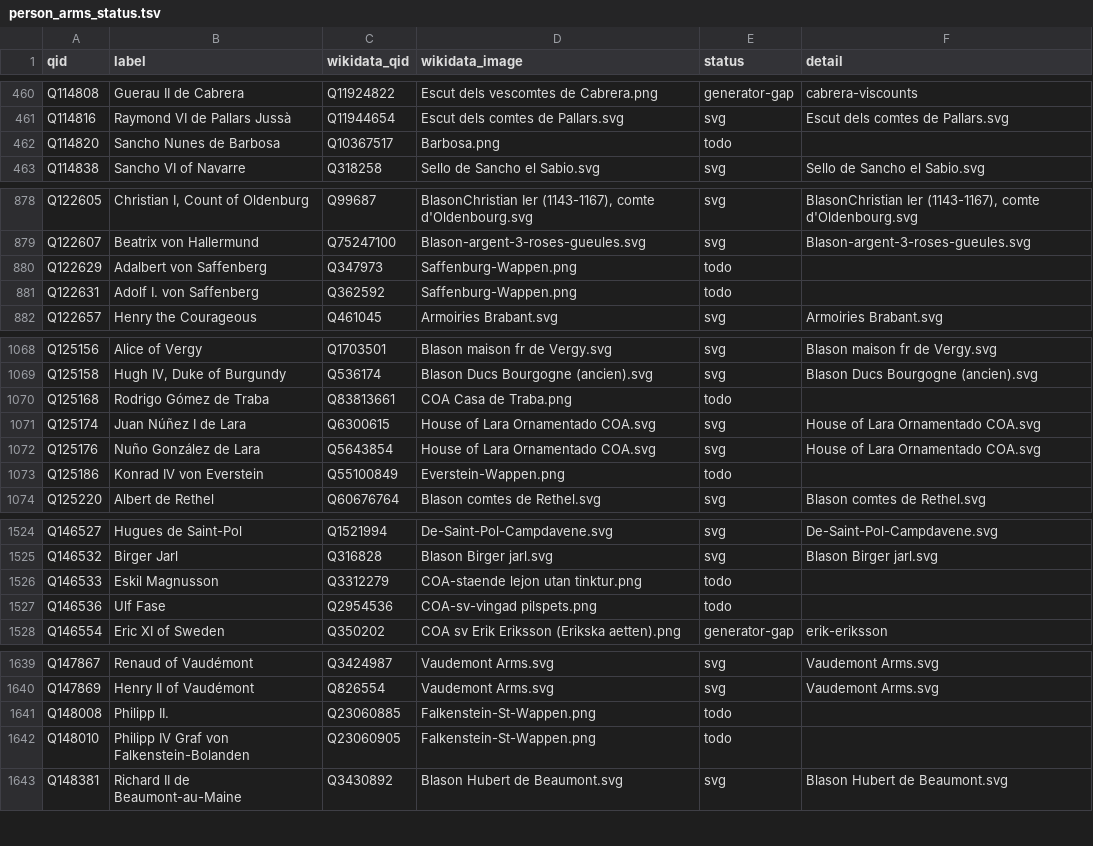
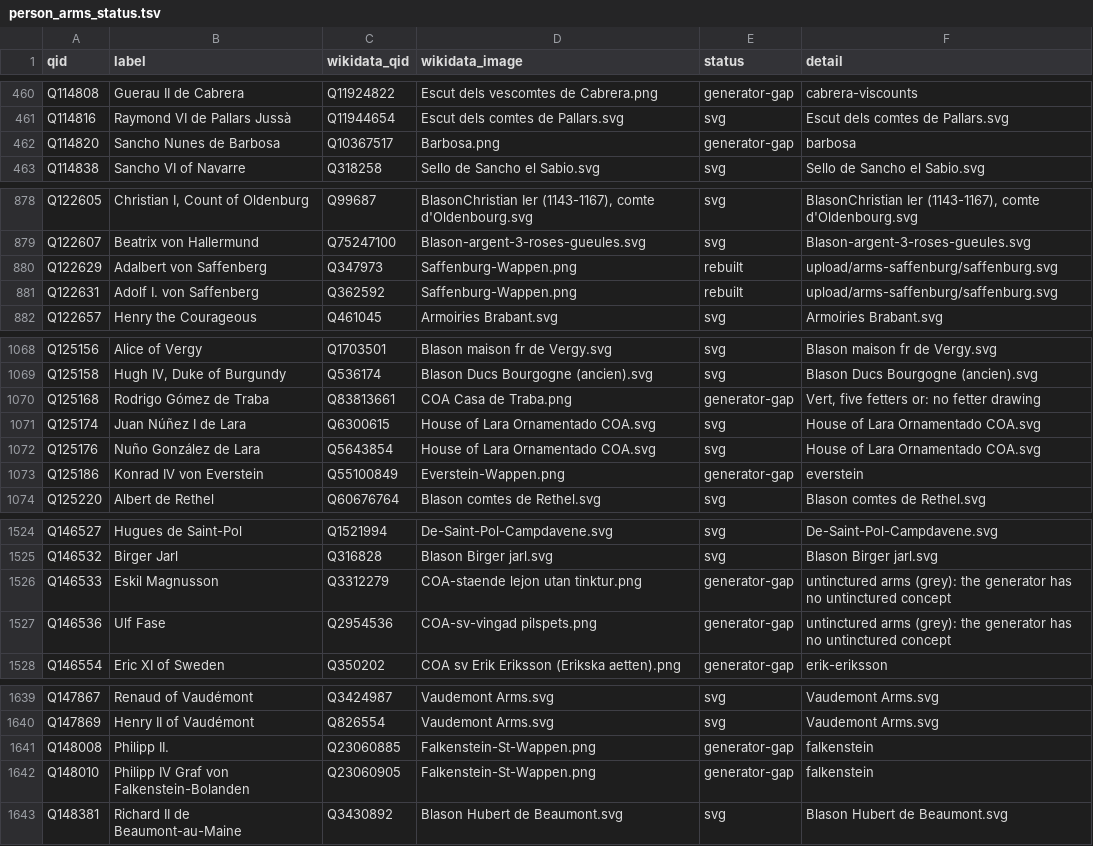
Before and after one commit to EmmaLeonhart/commons-png-to-svg-vectorization, a TSV file: files/arms/person_arms_status.tsv, drawn as a sheet; only a part is shown, gaps mark what is left out; the diff covers the shown part only.

```diff
--- a/files/arms/person_arms_status.tsv
+++ b/files/arms/person_arms_status.tsv
@@ -461,3 +461,3 @@ Q114808	Guerau II de Cabrera	Q11924822	Escut dels vescomtes de Cabrera.png	gener
 Q114816	Raymond VI de Pallars Jussà	Q11944654	Escut dels comtes de Pallars.svg	svg	Escut dels comtes de Pallars.svg
-Q114820	Sancho Nunes de Barbosa	Q10367517	Barbosa.png	todo	
+Q114820	Sancho Nunes de Barbosa	Q10367517	Barbosa.png	generator-gap	barbosa
 Q114838	Sancho VI of Navarre	Q318258	Sello de Sancho el Sabio.svg	svg	Sello de Sancho el Sabio.svg
@@ -879,4 +879,4 @@ Q122605	Christian I, Count of Oldenburg	Q99687	BlasonChristian Ier (1143-1167),
 Q122607	Beatrix von Hallermund	Q75247100	Blason-argent-3-roses-gueules.svg	svg	Blason-argent-3-roses-gueules.svg
-Q122629	Adalbert von Saffenberg	Q347973	Saffenburg-Wappen.png	todo	
-Q122631	Adolf I. von Saffenberg	Q362592	Saffenburg-Wappen.png	todo	
+Q122629	Adalbert von Saffenberg	Q347973	Saffenburg-Wappen.png	rebuilt	upload/arms-saffenburg/saffenburg.svg
+Q122631	Adolf I. von Saffenberg	Q362592	Saffenburg-Wappen.png	rebuilt	upload/arms-saffenburg/saffenburg.svg
 Q122657	Henry the Courageous	Q461045	Armoiries Brabant.svg	svg	Armoiries Brabant.svg
@@ -1069,6 +1069,6 @@ Q125156	Alice of Vergy	Q1703501	Blason maison fr de Vergy.svg	svg	Blason maison
 Q125158	Hugh IV, Duke of Burgundy	Q536174	Blason Ducs Bourgogne (ancien).svg	svg	Blason Ducs Bourgogne (ancien).svg
-Q125168	Rodrigo Gómez de Traba	Q83813661	COA Casa de Traba.png	todo	
+Q125168	Rodrigo Gómez de Traba	Q83813661	COA Casa de Traba.png	generator-gap	Vert, five fetters or: no fetter drawing
 Q125174	Juan Núñez I de Lara	Q6300615	House of Lara Ornamentado COA.svg	svg	House of Lara Ornamentado COA.svg
 Q125176	Nuño González de Lara	Q5643854	House of Lara Ornamentado COA.svg	svg	House of Lara Ornamentado COA.svg
-Q125186	Konrad IV von Everstein	Q55100849	Everstein-Wappen.png	todo	
+Q125186	Konrad IV von Everstein	Q55100849	Everstein-Wappen.png	generator-gap	everstein
 Q125220	Albert de Rethel	Q60676764	Blason comtes de Rethel.svg	svg	Blason comtes de Rethel.svg
@@ -1525,4 +1525,4 @@ Q146527	Hugues de Saint-Pol	Q1521994	De-Saint-Pol-Campdavene.svg	svg	De-Saint-Po
 Q146532	Birger Jarl	Q316828	Blason Birger jarl.svg	svg	Blason Birger jarl.svg
-Q146533	Eskil Magnusson	Q3312279	COA-staende lejon utan tinktur.png	todo	
-Q146536	Ulf Fase	Q2954536	COA-sv-vingad pilspets.png	todo	
+Q146533	Eskil Magnusson	Q3312279	COA-staende lejon utan tinktur.png	generator-gap	untinctured arms (grey): the generator has no untinctured concept
+Q146536	Ulf Fase	Q2954536	COA-sv-vingad pilspets.png	generator-gap	untinctured arms (grey): the generator has no untinctured concept
 Q146554	Eric XI of Sweden	Q350202	COA sv Erik Eriksson (Erikska aetten).png	generator-gap	erik-eriksson
@@ -1640,4 +1640,4 @@ Q147867	Renaud of Vaudémont	Q3424987	Vaudemont Arms.svg	svg	Vaudemont Arms.svg
 Q147869	Henry II of Vaudémont	Q826554	Vaudemont Arms.svg	svg	Vaudemont Arms.svg
-Q148008	Philipp II.	Q23060885	Falkenstein-St-Wappen.png	todo	
-Q148010	Philipp IV Graf von Falkenstein-Bolanden	Q23060905	Falkenstein-St-Wappen.png	todo	
+Q148008	Philipp II.	Q23060885	Falkenstein-St-Wappen.png	generator-gap	falkenstein
+Q148010	Philipp IV Graf von Falkenstein-Bolanden	Q23060905	Falkenstein-St-Wappen.png	generator-gap	falkenstein
 Q148381	Richard II de Beaumont-au-Maine	Q3430892	Blason Hubert de Beaumont.svg	svg	Blason Hubert de Beaumont.svg
```
Also changed, not shown: 36 edited cells elsewhere in this file, files/arms/results.tsv, 30 other files.
